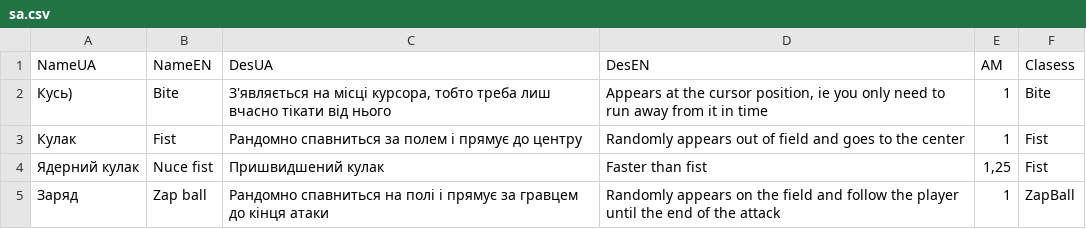
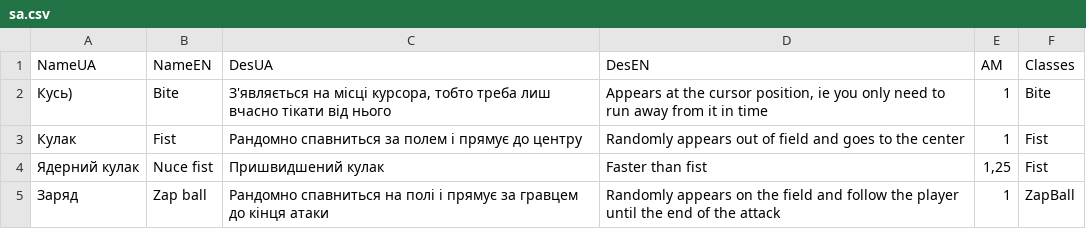
Before and after one commit to MAZE-data/maze-data, a CSV file: sa.csv, drawn as a sheet.

Commit message:
Update sa.csv

```diff
--- a/sa.csv
+++ b/sa.csv
@@ -1,2 +1,2 @@
-NameUA;NameEN;DesUA;DesEN;AM;Clasess
+NameUA;NameEN;DesUA;DesEN;AM;Classes
 Кусь);Bite;З'являється на місці курсора, тобто треба лиш вчасно тікати від нього;Appears at the cursor position, ie you only need to run away from it in time;1;Bite
```
